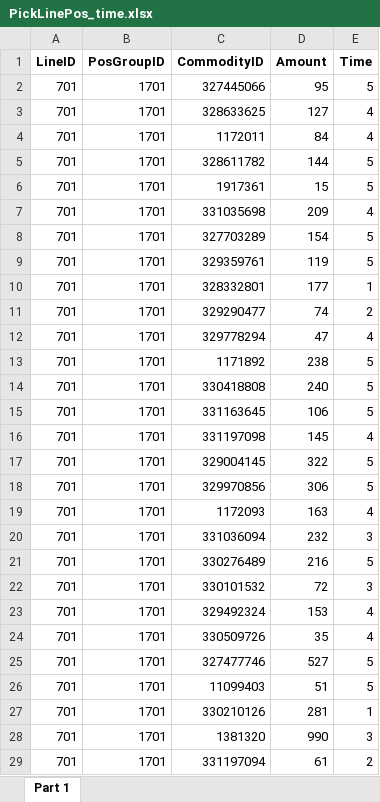
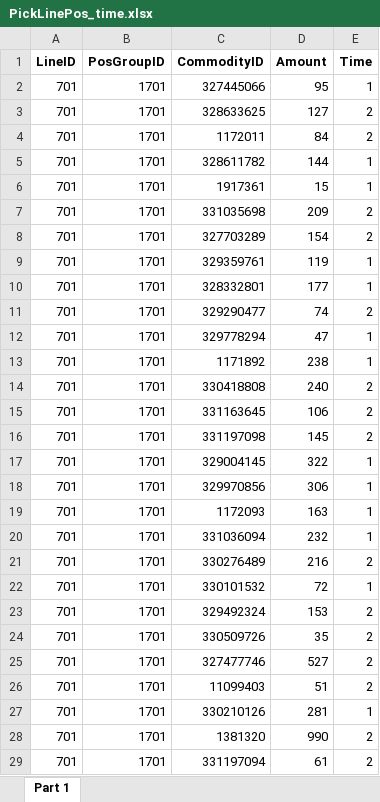
Before and after one commit to L-jiujiu/1108_surrogate_OrderSequence, an Excel workbook: Fa_data/PickLinePos_time.xlsx, sheet Part 1, drawn as a sheet; only a part is shown; values as stored, in another font and other column widths than the file's, no borders; the diff covers the shown part only; the diff names each change by its address in the sheet, - before the commit and + after, or states it on an @@ line.

```diff
--- a/Fa_data/PickLinePos_time.xlsx (sheet Part 1)
+++ b/Fa_data/PickLinePos_time.xlsx (sheet Part 1)
-E2 (Time): 5
+E2 (Time): 1
-E3:E4 (Time): 4
+E3:E4 (Time): 2
-E5:E6 (Time): 5
+E5:E6 (Time): 1
-E7 (Time): 4
+E7 (Time): 2
-E8 (Time): 5
+E8 (Time): 2
-E9 (Time): 5
+E9 (Time): 1
-E12 (Time): 4
+E12 (Time): 1
-E13 (Time): 5
+E13 (Time): 1
-E14:E15 (Time): 5
+E14:E15 (Time): 2
-E16 (Time): 4
+E16 (Time): 2
-E17:E18 (Time): 5
+E17:E18 (Time): 1
-E19 (Time): 4
+E19 (Time): 1
-E20 (Time): 3
+E20 (Time): 1
-E21 (Time): 5
+E21 (Time): 2
-E22 (Time): 3
+E22 (Time): 1
-E23:E24 (Time): 4
+E23:E24 (Time): 2
-E25:E26 (Time): 5
+E25:E26 (Time): 2
-E28 (Time): 3
+E28 (Time): 2
```
Also changed, not shown: 195 edited cells elsewhere in this sheet, Fa_data/OrderPickDetail.xlsx, Results/OrderSequence.xlsx, 18 other files.
